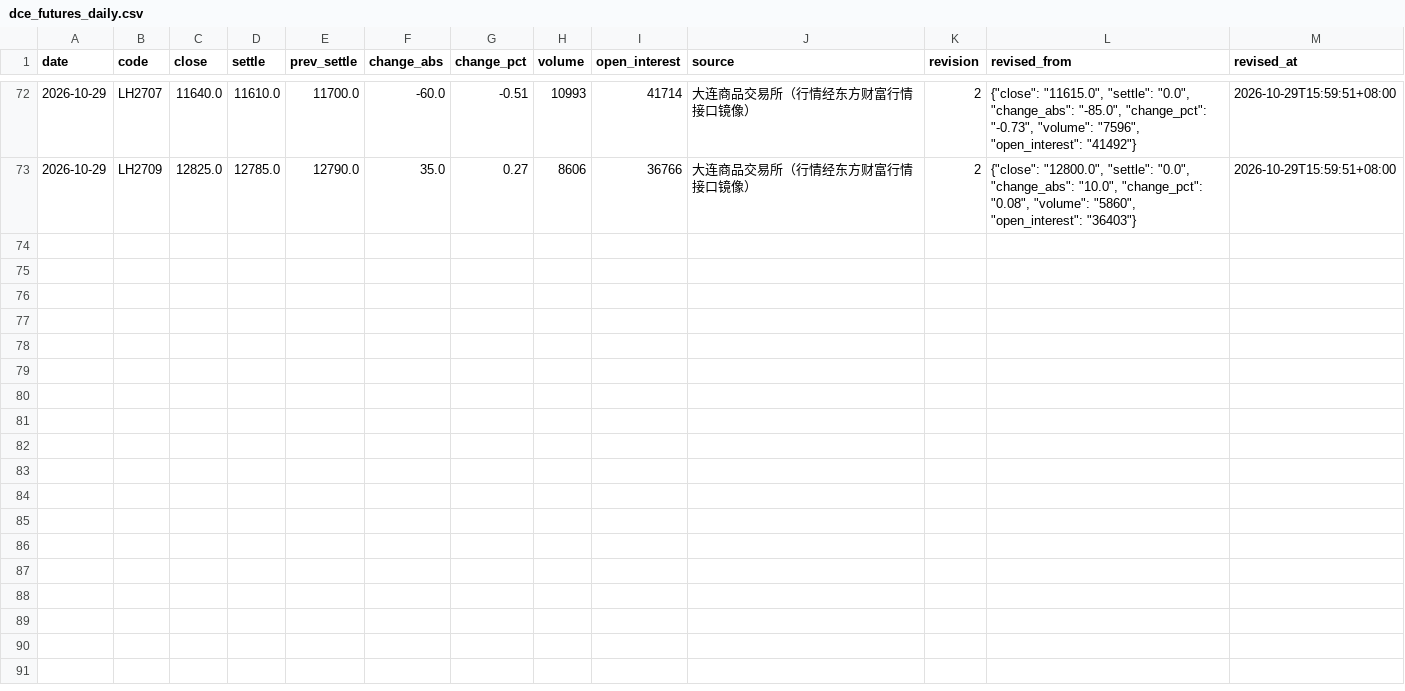
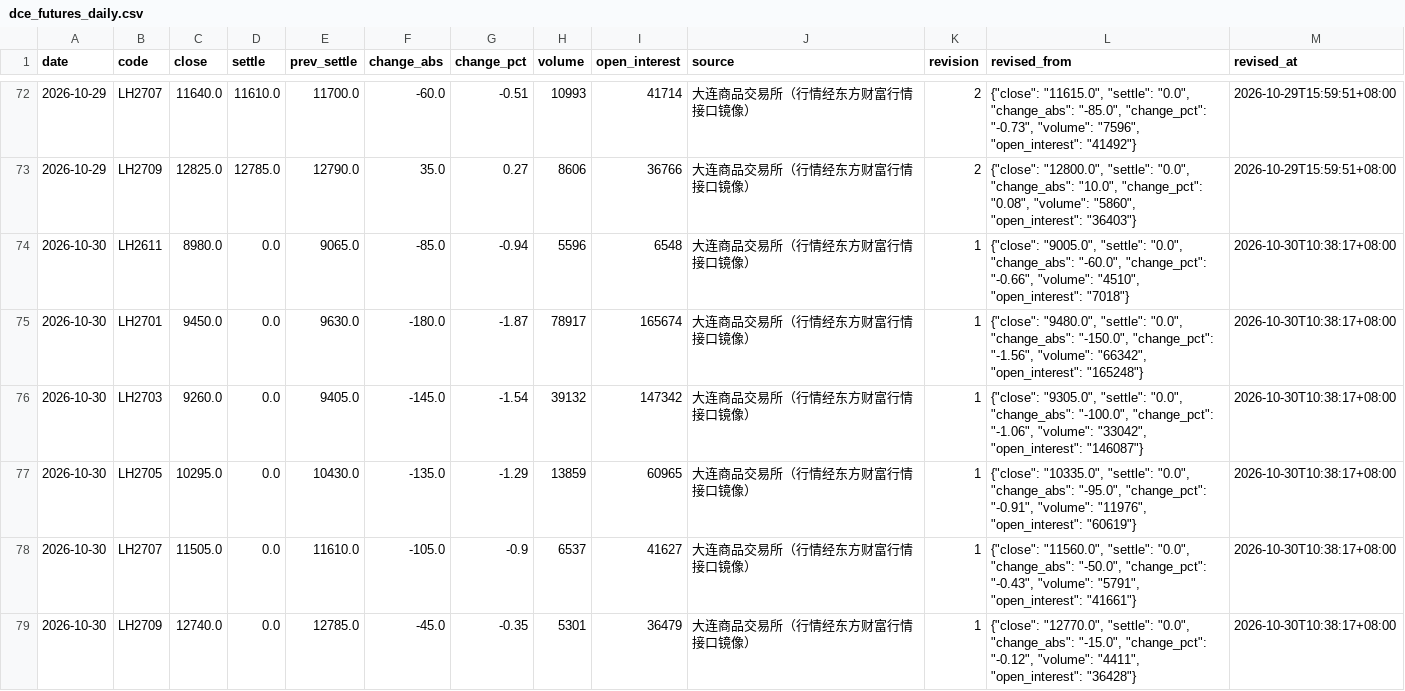
Before and after one commit to dong20000817-cmd/pigboard, a CSV file: data/history/dce_futures_daily.csv, drawn as a sheet; only a part is shown, gaps mark what is left out; the diff names each change by its address in the sheet, - before the commit and + after, or states it on an @@ line.

```diff
--- a/data/history/dce_futures_daily.csv
+++ b/data/history/dce_futures_daily.csv
+row 74: 2026-10-30 | LH2611 | 8980.0 | 0.0 | 9065.0 | -85.0 | -0.94 | 5596 | 6548 | 大连商品交易所（行情经东方财富行情接口镜像） | 1 | {"close": "9005.0", "settle": "0.0", "change_abs": "-60.0", "change_pct": "-0.66", "volume": "4510", "open_interest": "7018"} | 2026-10-30T10:38:17+08:00
+row 75: 2026-10-30 | LH2701 | 9450.0 | 0.0 | 9630.0 | -180.0 | -1.87 | 78917 | 165674 | 大连商品交易所（行情经东方财富行情接口镜像） | 1 | {"close": "9480.0", "settle": "0.0", "change_abs": "-150.0", "change_pct": "-1.56", "volume": "66342", "open_interest": "165248"} | 2026-10-30T10:38:17+08:00
+row 76: 2026-10-30 | LH2703 | 9260.0 | 0.0 | 9405.0 | -145.0 | -1.54 | 39132 | 147342 | 大连商品交易所（行情经东方财富行情接口镜像） | 1 | {"close": "9305.0", "settle": "0.0", "change_abs": "-100.0", "change_pct": "-1.06", "volume": "33042", "open_interest": "146087"} | 2026-10-30T10:38:17+08:00
+row 77: 2026-10-30 | LH2705 | 10295.0 | 0.0 | 10430.0 | -135.0 | -1.29 | 13859 | 60965 | 大连商品交易所（行情经东方财富行情接口镜像） | 1 | {"close": "10335.0", "settle": "0.0", "change_abs": "-95.0", "change_pct": "-0.91", "volume": "11976", "open_interest": "60619"} | 2026-10-30T10:38:17+08:00
+row 78: 2026-10-30 | LH2707 | 11505.0 | 0.0 | 11610.0 | -105.0 | -0.9 | 6537 | 41627 | 大连商品交易所（行情经东方财富行情接口镜像） | 1 | {"close": "11560.0", "settle": "0.0", "change_abs": "-50.0", "change_pct": "-0.43", "volume": "5791", "open_interest": "41661"} | 2026-10-30T10:38:17+08:00
+row 79: 2026-10-30 | LH2709 | 12740.0 | 0.0 | 12785.0 | -45.0 | -0.35 | 5301 | 36479 | 大连商品交易所（行情经东方财富行情接口镜像） | 1 | {"close": "12770.0", "settle": "0.0", "change_abs": "-15.0", "change_pct": "-0.12", "volume": "4411", "open_interest": "36428"} | 2026-10-30T10:38:17+08:00
```
Also changed, not shown: data/history/cull_sow_ratio.csv, data/history/frozen_inventory.csv, 8 other files.
